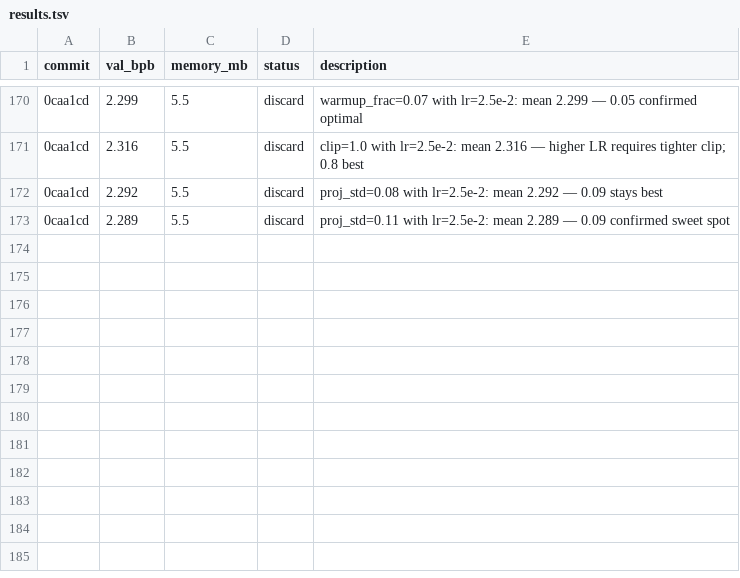
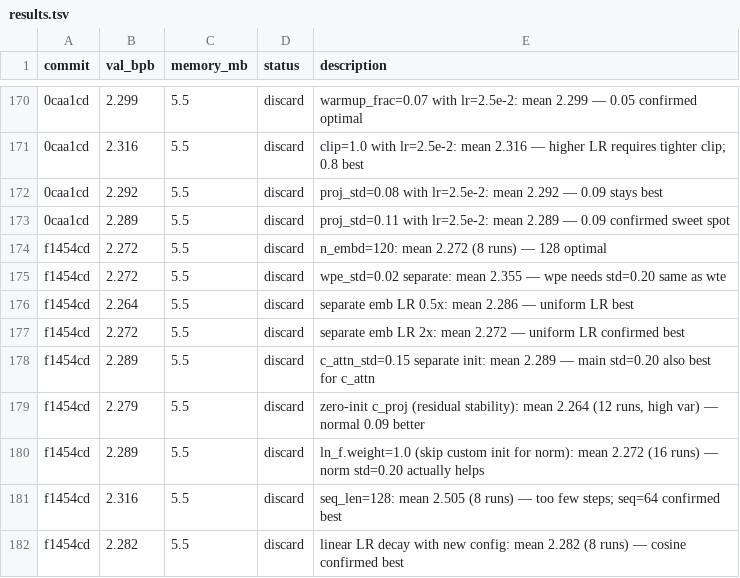
Before and after one commit to carni-ships/HyberTextTransportProtocol, a TSV file: demos/collaborative-autoresearch/results.tsv, drawn as a sheet; only a part is shown, gaps mark what is left out; the diff names each change by its address in the sheet, - before the commit and + after, or states it on an @@ line.

```diff
--- a/demos/collaborative-autoresearch/results.tsv
+++ b/demos/collaborative-autoresearch/results.tsv
+row 174: f1454cd | 2.272 | 5.5 | discard | n_embd=120: mean 2.272 (8 runs) — 128 optimal
+row 175: f1454cd | 2.272 | 5.5 | discard | wpe_std=0.02 separate: mean 2.355 — wpe needs std=0.20 same as wte
+row 176: f1454cd | 2.264 | 5.5 | discard | separate emb LR 0.5x: mean 2.286 — uniform LR best
+row 177: f1454cd | 2.272 | 5.5 | discard | separate emb LR 2x: mean 2.272 — uniform LR confirmed best
+row 178: f1454cd | 2.289 | 5.5 | discard | c_attn_std=0.15 separate init: mean 2.289 — main std=0.20 also best for c_attn
+row 179: f1454cd | 2.279 | 5.5 | discard | zero-init c_proj (residual stability): mean 2.264 (12 runs, high var) — normal 0.09 better
+row 180: f1454cd | 2.289 | 5.5 | discard | ln_f.weight=1.0 (skip custom init for norm): mean 2.272 (16 runs) — norm std=0.20 actually helps
+row 181: f1454cd | 2.316 | 5.5 | discard | seq_len=128: mean 2.505 (8 runs) — too few steps; seq=64 confirmed best
+row 182: f1454cd | 2.282 | 5.5 | discard | linear LR decay with new config: mean 2.282 (8 runs) — cosine confirmed best
```
